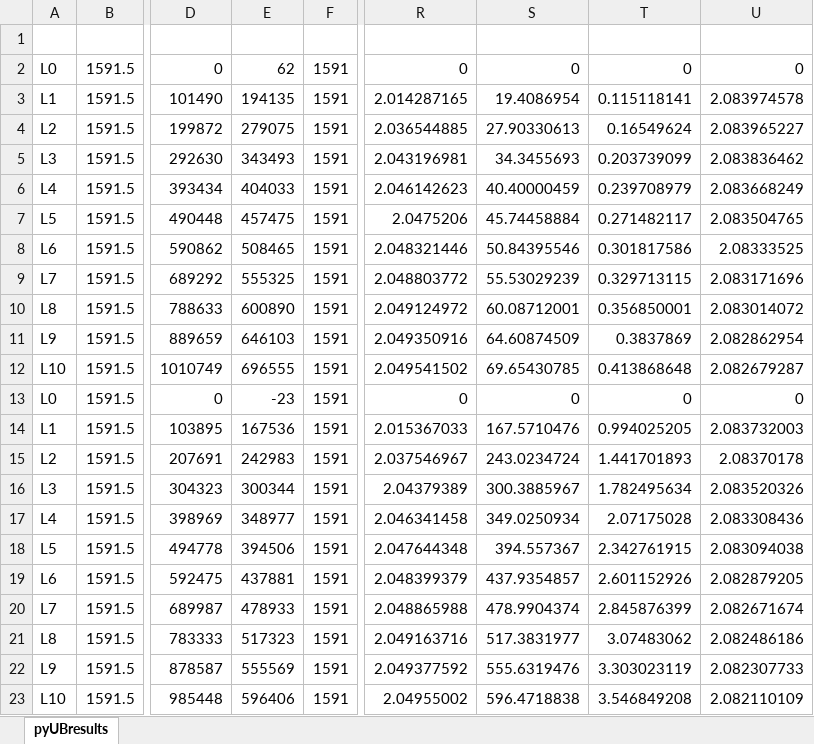
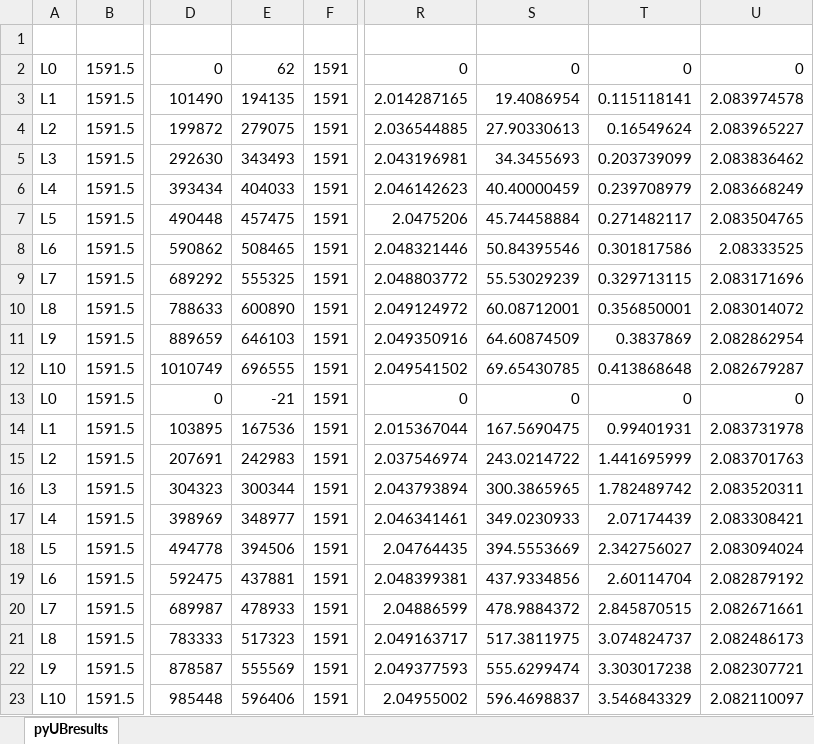
Before and after one commit to metrologist/UniversalBridge3, an Excel workbook: indResults.xlsx, sheet pyUBresults, drawn as a sheet; only a part is shown, gaps mark what is left out; values as stored, in another font and other column widths than the file's, no borders; the diff names each change by its address in the sheet, - before the commit and + after, or states it on an @@ line.

```diff
--- a/indResults.xlsx (sheet pyUBresults)
+++ b/indResults.xlsx (sheet pyUBresults)
-E13: -23
+E13: -21
-R14: 2.015367033
+R14: 2.015367044
-S14: 167.5710476
+S14: 167.5690475
-T14: 0.994025205
+T14: 0.99401931
-U14: 2.083732003
+U14: 2.083731978
-R15: 2.037546967
+R15: 2.037546974
-S15: 243.0234724
+S15: 243.0214722
-T15: 1.441701893
+T15: 1.441695999
-U15: 2.08370178
+U15: 2.083701763
-R16: 2.04379389
+R16: 2.043793894
-S16: 300.3885967
+S16: 300.3865965
-T16: 1.782495634
+T16: 1.782489742
-U16: 2.083520326
+U16: 2.083520311
-R17: 2.046341458
+R17: 2.046341461
-S17: 349.0250934
+S17: 349.0230933
-T17: 2.07175028
+T17: 2.07174439
-U17: 2.083308436
+U17: 2.083308421
-R18: 2.047644348
+R18: 2.04764435
-S18: 394.557367
+S18: 394.5553669
-T18: 2.342761915
+T18: 2.342756027
-U18: 2.083094038
+U18: 2.083094024
-R19: 2.048399379
+R19: 2.048399381
-S19: 437.9354857
+S19: 437.9334856
-T19: 2.601152926
+T19: 2.60114704
-U19: 2.082879205
+U19: 2.082879192
-R20: 2.048865988
+R20: 2.04886599
-S20: 478.9904374
+S20: 478.9884372
-T20: 2.845876399
+T20: 2.845870515
-U20: 2.082671674
+U20: 2.082671661
-R21: 2.049163716
+R21: 2.049163717
-S21: 517.3831977
+S21: 517.3811975
-T21: 3.07483062
+T21: 3.074824737
-U21: 2.082486186
+U21: 2.082486173
-R22: 2.049377592
+R22: 2.049377593
-S22: 555.6319476
+S22: 555.6299474
-T22: 3.303023119
+T22: 3.303017238
-U22: 2.082307733
+U22: 2.082307721
-S23: 596.4718838
+S23: 596.4698837
-T23: 3.546849208
+T23: 3.546843329
-U23: 2.082110109
+U23: 2.082110097
```
Also changed, not shown: InductorSet.xlsx.
